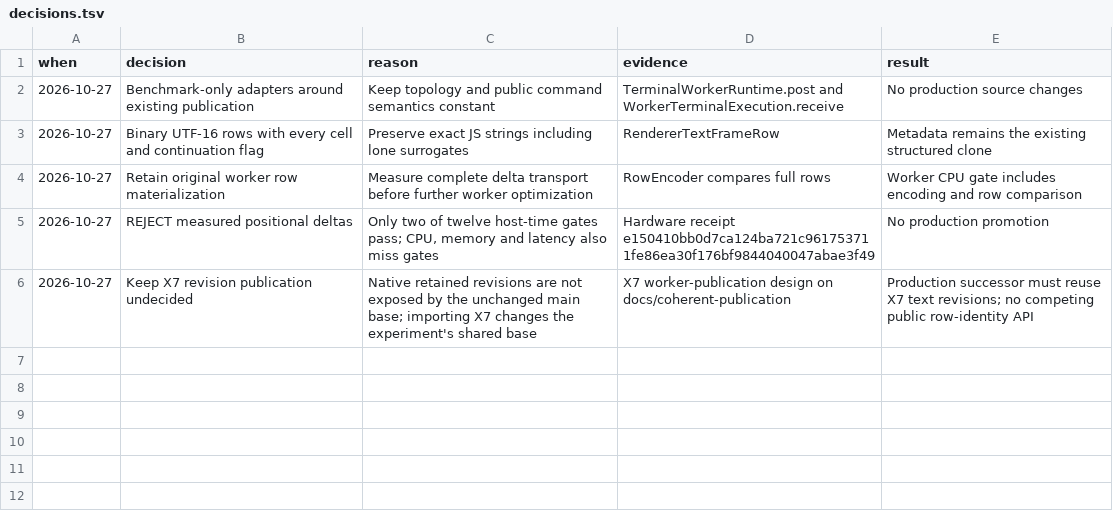
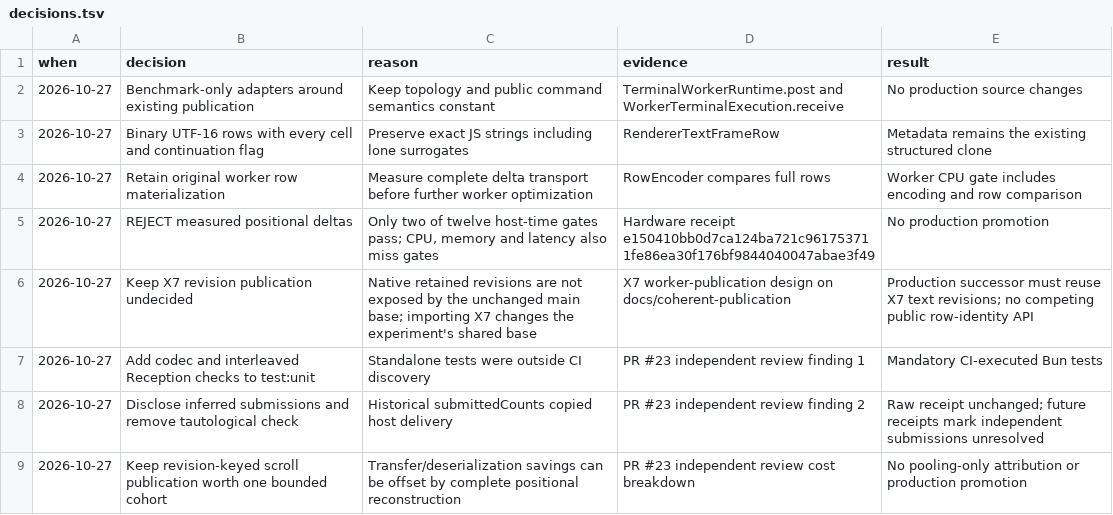
Before and after one commit to ShaulLavo/ghostty-webgpu, a TSV file: .internal/worker-delta-prototype/decisions.tsv, drawn as a sheet; the diff names each change by its address in the sheet, - before the commit and + after, or states it on an @@ line.

Commit message:
Cover delta regressions in CI and disclose inferred submissions

```diff
--- a/.internal/worker-delta-prototype/decisions.tsv
+++ b/.internal/worker-delta-prototype/decisions.tsv
+row 7: 2026-10-27 | Add codec and interleaved Reception checks to test:unit | Standalone tests were outside CI discovery | PR #23 independent review finding 1 | Mandatory CI-executed Bun tests
+row 8: 2026-10-27 | Disclose inferred submissions and remove tautological check | Historical submittedCounts copied host delivery | PR #23 independent review finding 2 | Raw receipt unchanged; future receipts mark independent submissions unresolved
+row 9: 2026-10-27 | Keep revision-keyed scroll publication worth one bounded cohort | Transfer/deserialization savings can be offset by complete positional reconstruction | PR #23 independent review cost breakdown | No pooling-only attribution or production promotion
```
Also changed, not shown: 7 other files.
